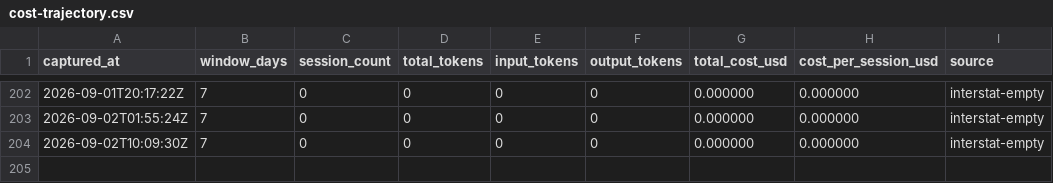
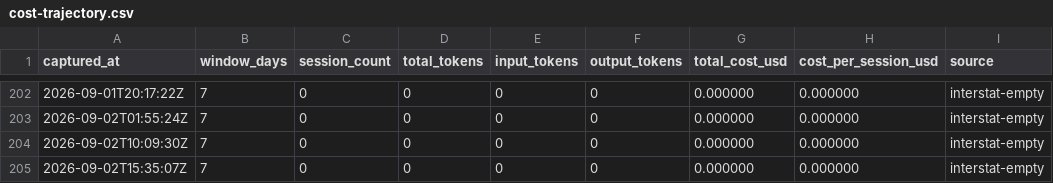
Before and after one commit to mistakeknot/Demarch, a CSV file: data/cost-trajectory.csv, drawn as a sheet; only a part is shown, gaps mark what is left out.

```diff
--- a/data/cost-trajectory.csv
+++ b/data/cost-trajectory.csv
@@ -204 +204,2 @@ captured_at,window_days,session_count,total_tokens,input_tokens,output_tokens,to
 2026-09-02T10:09:30Z,7,0,0,0,0,0.000000,0.000000,interstat-empty
+2026-09-02T15:35:07Z,7,0,0,0,0,0.000000,0.000000,interstat-empty
```
